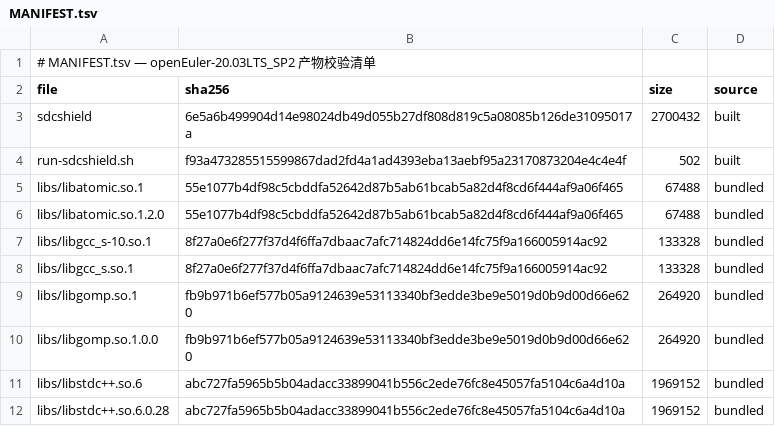
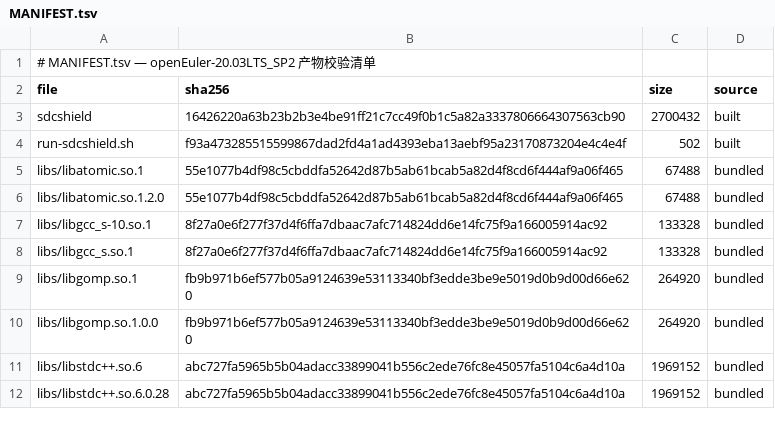
Before and after one commit to wangxumarshall/sdcshield-rpm-20.03, a TSV file: openEuler-20.03LTS_SP2/built/MANIFEST.tsv, drawn as a sheet.

Commit message:
chore: remove legacy opendcdiag artifacts, sync README, refresh 5-SP artifacts (git dcc63c4, verified 2026-09-04)
- Remove opendcdiag + run-opendcdiag.sh from all 5 SP built/ dirs (10 files)
- README: retitle sdcshield-rpm-20.03, add rpms/ + built/ layout, install-deps.sh rpms usage, upstream link
- Refresh artifacts from 2026-09-04 release-all run: sdcshield/BUILD-HASH/MANIFEST.tsv/VERSION (git: dcc63c4, built: 2026-09-03)
- All 5 binaries verified in pristine OS containers on 2026-09-04: 5 x RESULT: PASS (fail=0)

```diff
--- a/openEuler-20.03LTS_SP2/built/MANIFEST.tsv
+++ b/openEuler-20.03LTS_SP2/built/MANIFEST.tsv
@@ -2,3 +2,3 @@
 file	sha256	size	source
-sdcshield	6e5a6b499904d14e98024db49d055b27df808d819c5a08085b126de31095017a	2700432	built
+sdcshield	16426220a63b23b2b3e4be91ff21c7cc49f0b1c5a82a3337806664307563cb90	2700432	built
 run-sdcshield.sh	f93a473285515599867dad2fd4a1ad4393eba13aebf95a23170873204e4c4e4f	502	built
```
Also changed, not shown: openEuler-20.03LTS/built/MANIFEST.tsv, openEuler-20.03LTS_SP1/built/MANIFEST.tsv, 28 other files.
